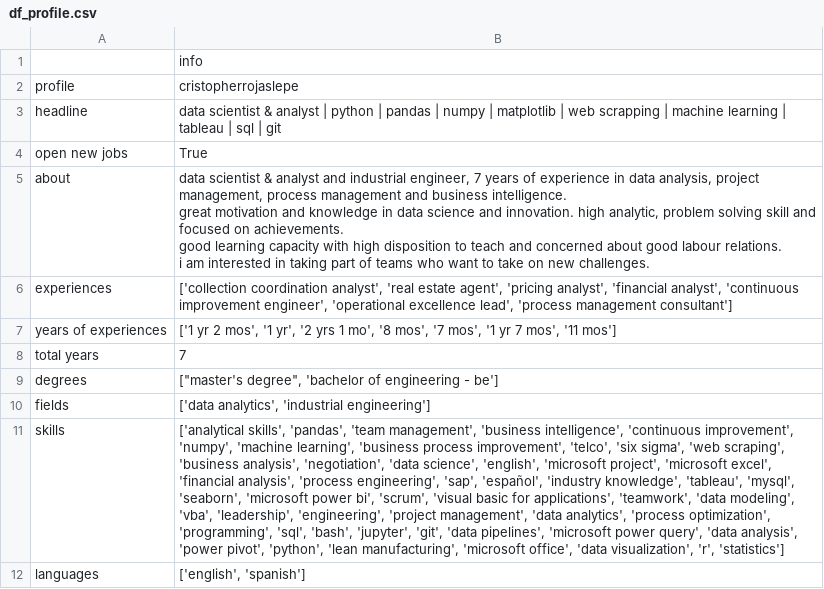
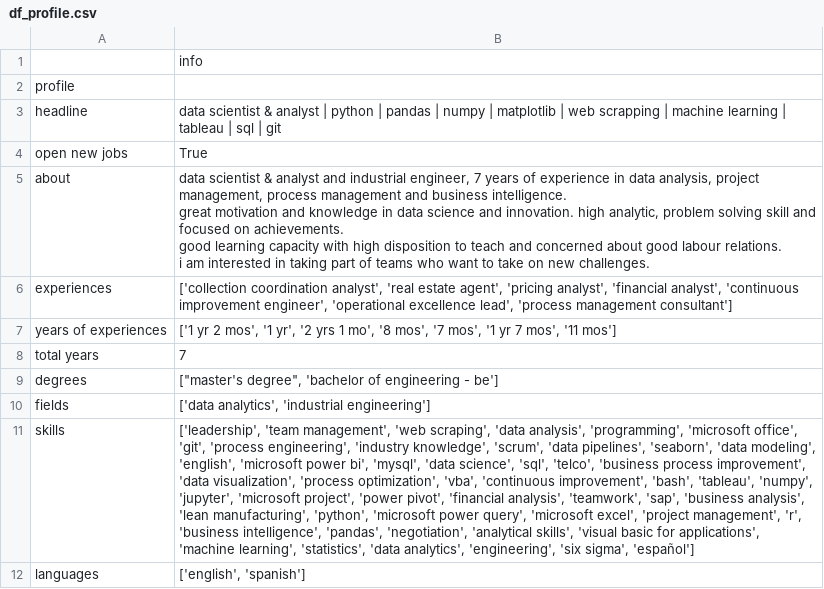
Before and after one commit to CristopherRL/Ironhack-Final_Project-Optimized_Job_Search_project, a CSV file: data/raw/df_profile.csv, drawn as a sheet; the diff names each change by its address in the sheet, - before the commit and + after, or states it on an @@ line.

```diff
--- a/data/raw/df_profile.csv
+++ b/data/raw/df_profile.csv
-B2: cristopherrojaslepe
+B2: (empty)
-B11: ['analytical skills', 'pandas', 'team management', 'business intelligence', 'continuous improvement', 'numpy', 'machine learning', 'business process improvement', 'telco', 'six sigma', 'web scraping', 'business analysis', 'negotiation', 'data science', 'english', 'microsoft project', 'microsoft excel', 'financial analysis', 'process engineering', 'sap', 'español', 'industry knowledge', 'tableau', 'mysql', 'seaborn', 'microsoft power bi', 'scrum', 'visual basic for applications', 'teamwork', 'data modeling', 'vba', 'leadership', 'engineering', 'project management', 'data analytics', 'process optimization', 'programming', 'sql', 'bash', 'jupyter', 'git', 'data pipelines', 'microsoft power query', 'data analysis', 'power pivot', 'python', 'lean manufacturing', 'microsoft office', 'data visualization', 'r', 'statistics']
+B11: ['leadership', 'team management', 'web scraping', 'data analysis', 'programming', 'microsoft office', 'git', 'process engineering', 'industry knowledge', 'scrum', 'data pipelines', 'seaborn', 'data modeling', 'english', 'microsoft power bi', 'mysql', 'data science', 'sql', 'telco', 'business process improvement', 'data visualization', 'process optimization', 'vba', 'continuous improvement', 'bash', 'tableau', 'numpy', 'jupyter', 'microsoft project', 'power pivot', 'financial analysis', 'teamwork', 'sap', 'business analysis', 'lean manufacturing', 'python', 'microsoft power query', 'microsoft excel', 'project management', 'r', 'business intelligence', 'pandas', 'negotiation', 'analytical skills', 'visual basic for applications', 'machine learning', 'statistics', 'data analytics', 'engineering', 'six sigma', 'español']
```
Also changed, not shown: 3 other files.
